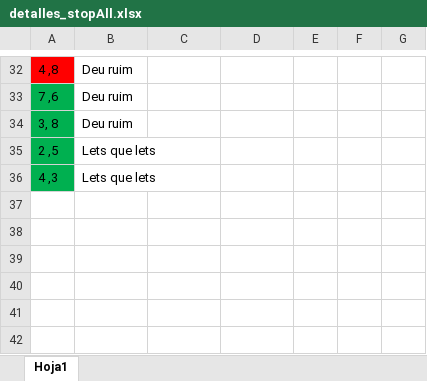
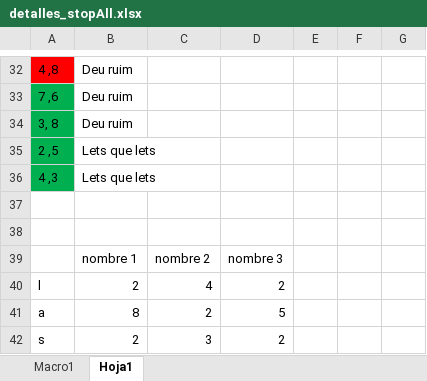
Before and after one commit to Fancisco027/javaSolutions, an Excel workbook: detalles_stopAll.xlsx, sheet Hoja1, drawn as a sheet; only a part is shown, gaps mark what is left out; values as stored, in another font and other column widths than the file's, no borders; the diff names each change by its address in the sheet, - before the commit and + after, or states it on an @@ line.

```diff
--- a/detalles_stopAll.xlsx (sheet Hoja1)
+++ b/detalles_stopAll.xlsx (sheet Hoja1)
+sheet tab: Macro1
+row 37: (empty)
+row 38: (empty)
+row 39:  | nombre 1 | nombre 2 | nombre 3
+row 40: l | 2 | 4 | 2
+row 41: a | 8 | 2 | 5
+row 42: s | 2 | 3 | 2
```
Also changed, not shown: 1 other file.
